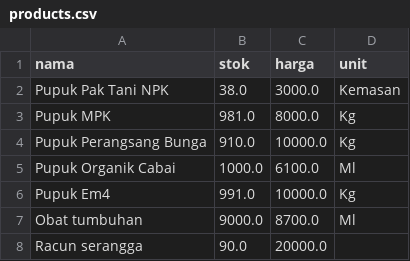
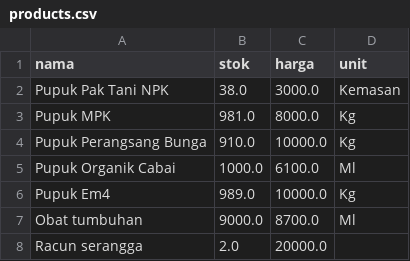
Before and after one commit to Khairunnisa005/Agrocare, a CSV file: products.csv, drawn as a sheet.

```diff
--- a/products.csv
+++ b/products.csv
@@ -5,4 +5,4 @@ Pupuk Perangsang Bunga,910.0,10000.0, Kg
 Pupuk Organik Cabai,1000.0,6100.0,Ml
-Pupuk Em4,991.0,10000.0,Kg
+Pupuk Em4,989.0,10000.0,Kg
 Obat tumbuhan,9000.0,8700.0,Ml
-Racun serangga,90.0,20000.0,
+Racun serangga,2.0,20000.0,
```
Also changed, not shown: sales.csv, 1 other file.
